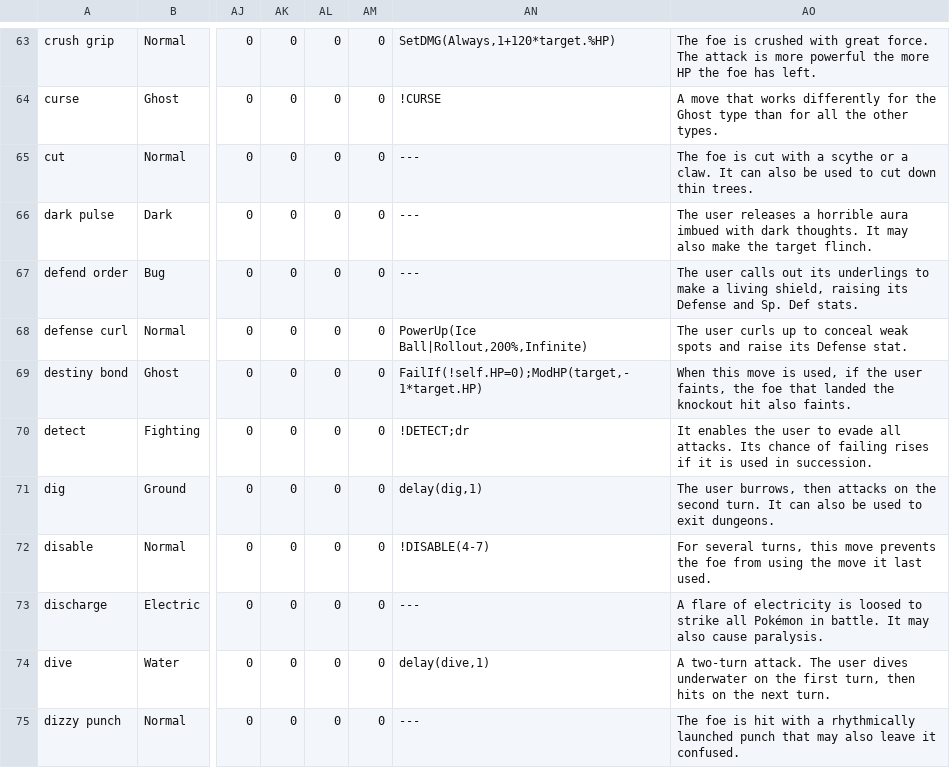
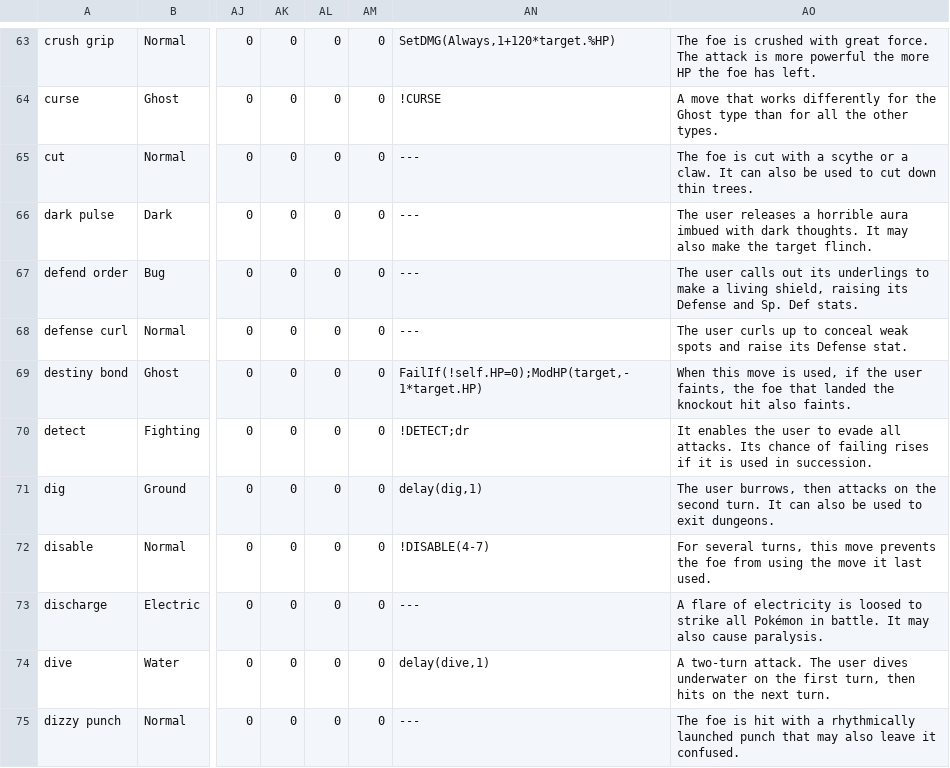
Before and after one commit to ubermouser/pokemonAI, a CSV file: data/gen4/moves.csv, drawn as a sheet; only a part is shown, gaps mark what is left out; the diff names each change by its address in the sheet, - before the commit and + after, or states it on an @@ line.

```diff
--- a/data/gen4/moves.csv
+++ b/data/gen4/moves.csv
-AN68: PowerUp(Ice Ball|Rollout,200%,Infinite)
+AN68: ---
```
Also changed, not shown: 20 other files.
